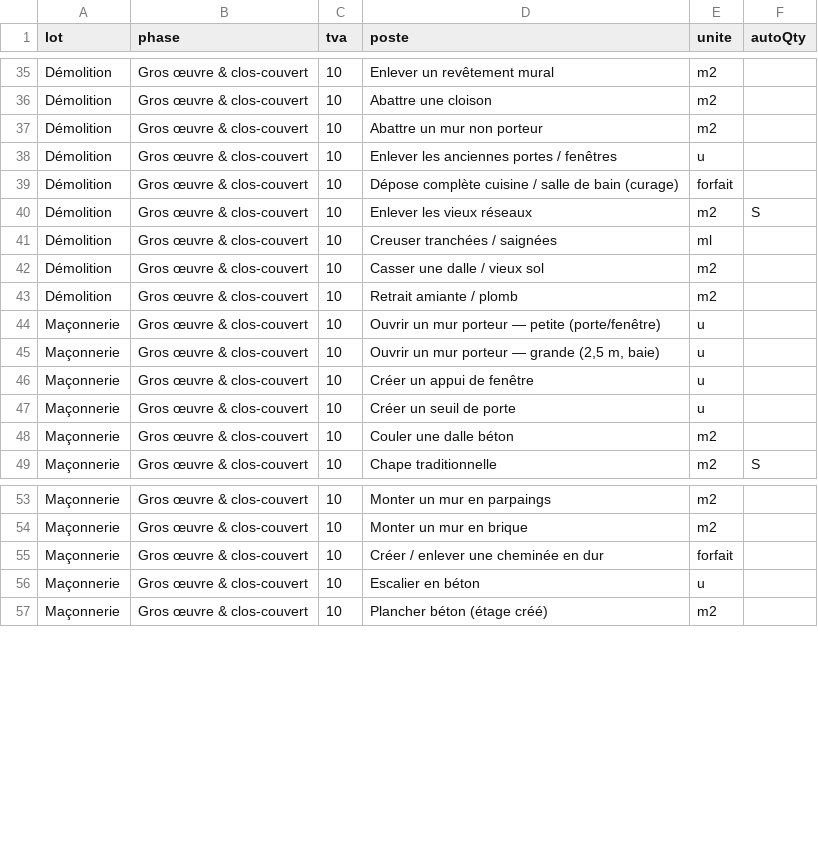
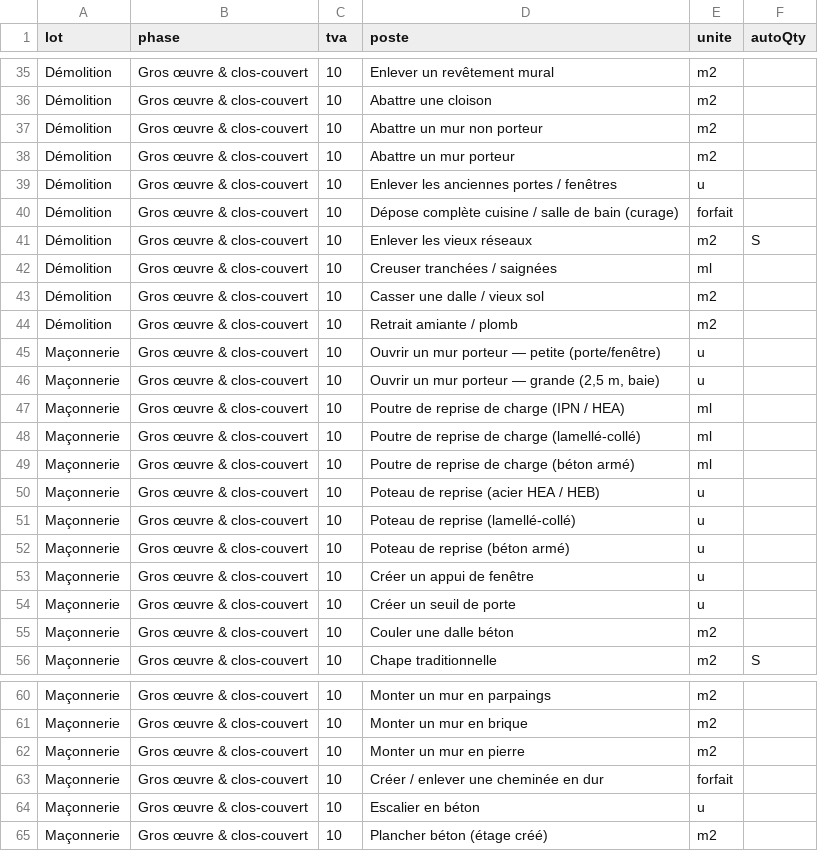
Before and after one commit to AzDani/avyora, a TSV file: maquettes/carnet/catalogue-brut.tsv, drawn as a sheet; only a part is shown, gaps mark what is left out; the diff names each change by its address in the sheet, - before the commit and + after, or states it on an @@ line.

```diff
--- a/maquettes/carnet/catalogue-brut.tsv
+++ b/maquettes/carnet/catalogue-brut.tsv
+row 38: Démolition | Gros œuvre & clos-couvert | 10 | Abattre un mur porteur | m2
+row 47: Maçonnerie | Gros œuvre & clos-couvert | 10 | Poutre de reprise de charge (IPN / HEA) | ml
+row 48: Maçonnerie | Gros œuvre & clos-couvert | 10 | Poutre de reprise de charge (lamellé-collé) | ml
+row 49: Maçonnerie | Gros œuvre & clos-couvert | 10 | Poutre de reprise de charge (béton armé) | ml
+row 50: Maçonnerie | Gros œuvre & clos-couvert | 10 | Poteau de reprise (acier HEA / HEB) | u
+row 51: Maçonnerie | Gros œuvre & clos-couvert | 10 | Poteau de reprise (lamellé-collé) | u
+row 52: Maçonnerie | Gros œuvre & clos-couvert | 10 | Poteau de reprise (béton armé) | u
+row 62: Maçonnerie | Gros œuvre & clos-couvert | 10 | Monter un mur en pierre | m2
```
Also changed, not shown: maquettes/carnet/carnet-detail-vs-plan.tsv, 11 other files.
